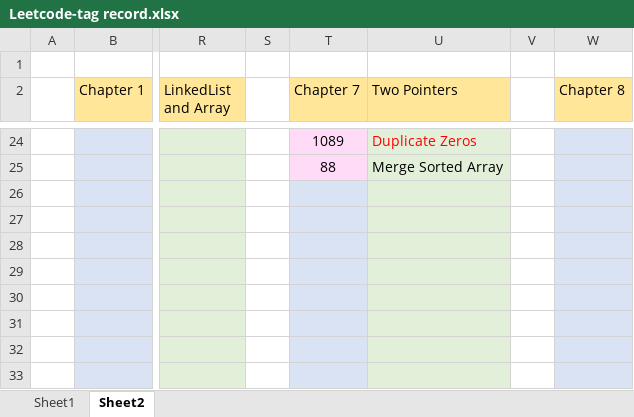
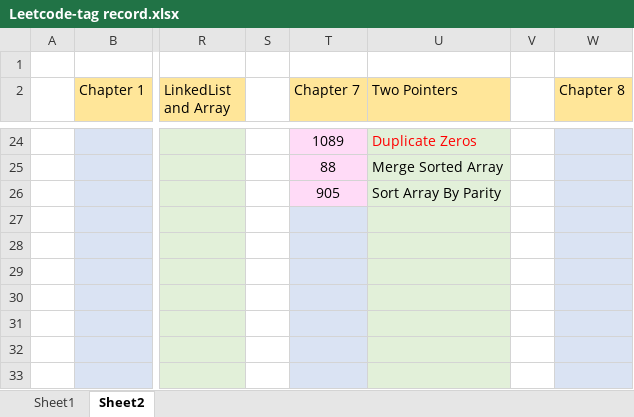
Before and after one commit to jasonchu237/mission-impossible, an Excel workbook: Leetcode-tag record.xlsx, sheet Sheet2, drawn as a sheet; only a part is shown, gaps mark what is left out; values as stored, in another font and other column widths than the file's, no borders; the diff names each change by its address in the sheet, - before the commit and + after, or states it on an @@ line.

Commit message:
Leetcode 0905 added

```diff
--- a/Leetcode-tag record.xlsx (sheet Sheet2)
+++ b/Leetcode-tag record.xlsx (sheet Sheet2)
-T26 (Chapter 7): (empty)
+T26 (Chapter 7): 905
-T26 fill: #DAE3F3
+T26 fill: #FFDBF7
-U26 (Two Pointers): (empty)
+U26 (Two Pointers): Sort Array By Parity
```
Also changed, not shown: 4 other files.
